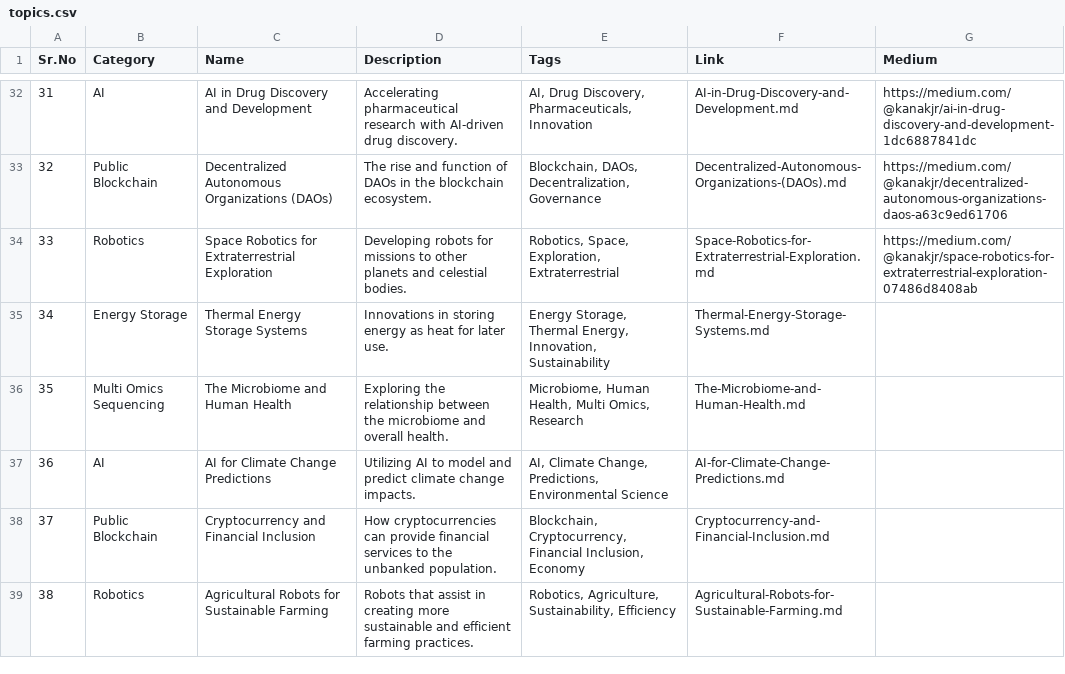
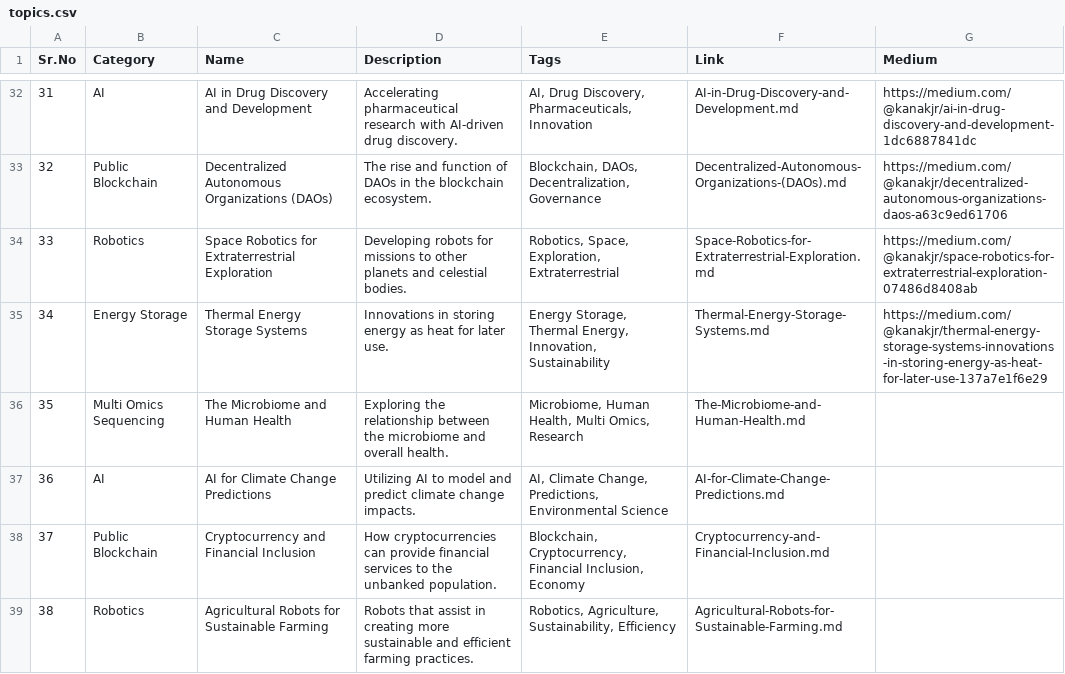
Before and after one commit to Kanakjr/100-days-of-AI-Writing, a CSV file: topics.csv, drawn as a sheet; only a part is shown, gaps mark what is left out.

Commit message:
Added Thermal Energy Storage Systems article

```diff
--- a/topics.csv
+++ b/topics.csv
@@ -34,3 +34,3 @@ Sr.No,Category,Name,Description,Tags,Link,Medium
 33,Robotics,Space Robotics for Extraterrestrial Exploration,Developing robots for missions to other planets and celestial bodies.,"Robotics, Space, Exploration, Extraterrestrial",Space-Robotics-for-Extraterrestrial-Exploration.md,https://medium.com/@kanakjr/space-robotics-for-extraterrestrial-exploration-07486d8408ab
-34,Energy Storage,Thermal Energy Storage Systems,Innovations in storing energy as heat for later use.,"Energy Storage, Thermal Energy, Innovation, Sustainability",Thermal-Energy-Storage-Systems.md,
+34,Energy Storage,Thermal Energy Storage Systems,Innovations in storing energy as heat for later use.,"Energy Storage, Thermal Energy, Innovation, Sustainability",Thermal-Energy-Storage-Systems.md,https://medium.com/@kanakjr/thermal-energy-storage-systems-innovations-in-storing-energy-as-heat-for-later-use-137a7e1f6e29
 35,Multi Omics Sequencing,The Microbiome and Human Health,Exploring the relationship between the microbiome and overall health.,"Microbiome, Human Health, Multi Omics, Research",The-Microbiome-and-Human-Health.md,
```
Also changed, not shown: 1 other file.
